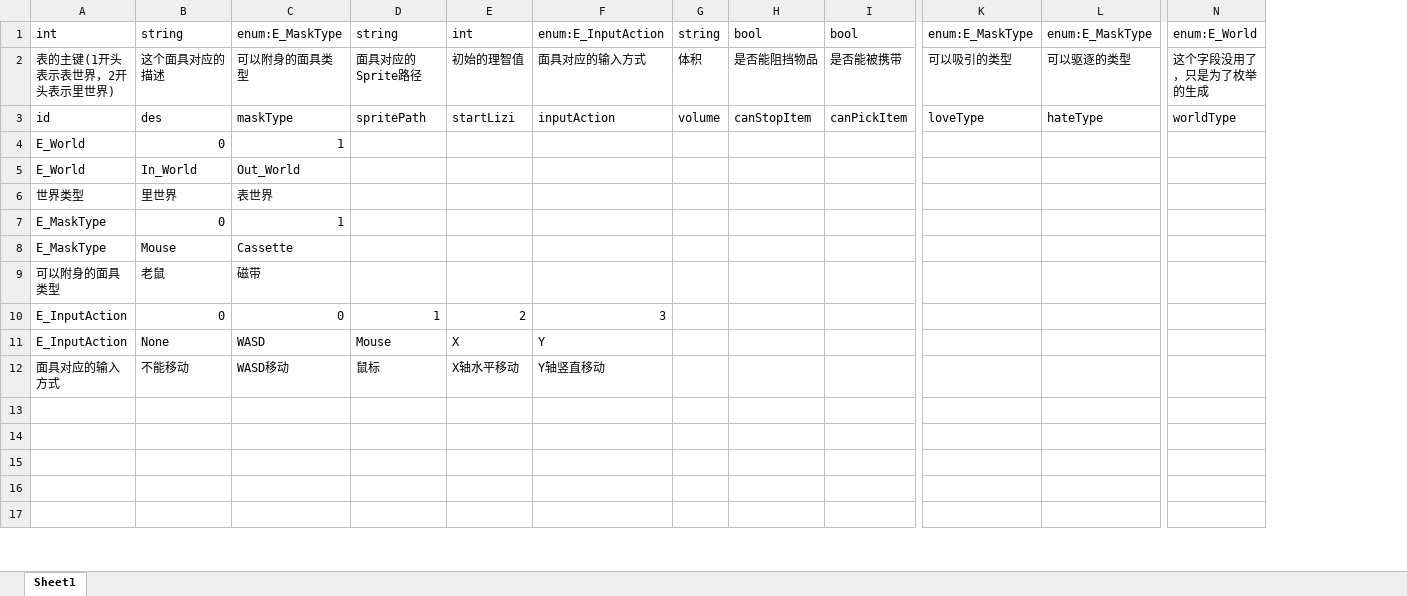
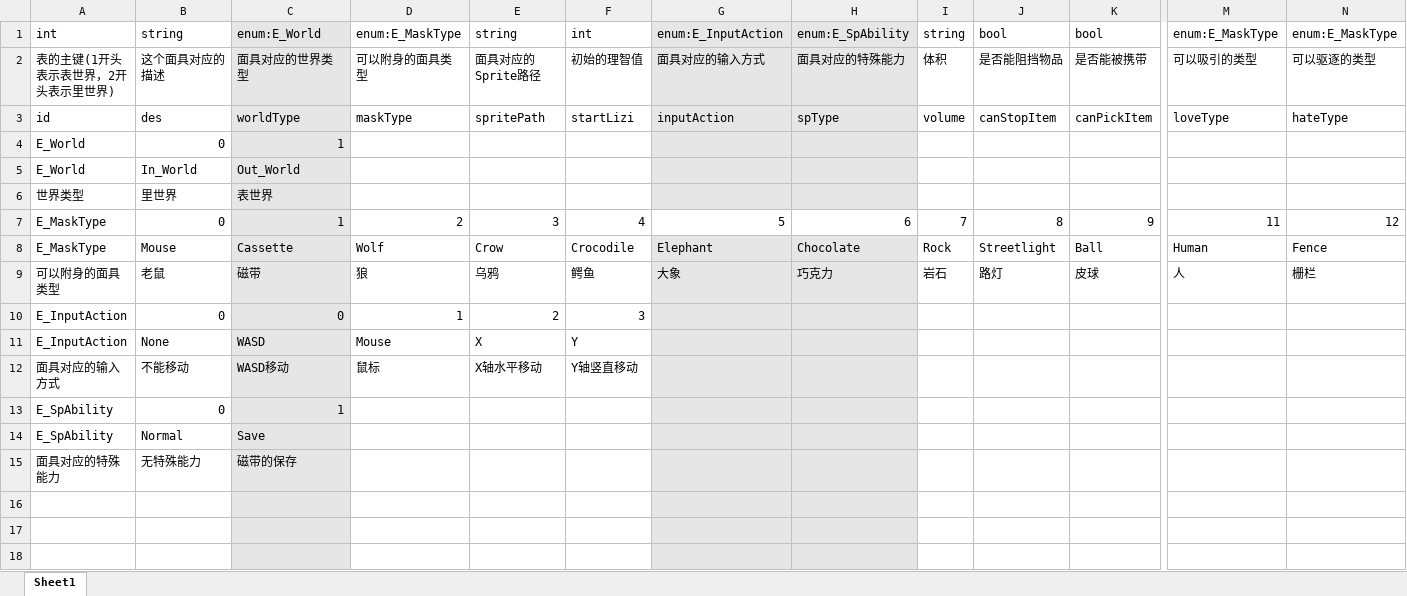
Before and after one commit to KeNanXiaoLin/GGL_ProjectDemo, an Excel workbook: Excel/MaskData.xlsx, sheet Sheet1, drawn as a sheet; only a part is shown, gaps mark what is left out; values as stored, in another font and other column widths than the file's, no borders; removed rows and columns are numbered as before the commit, all else as after; rows hold the shown columns only; the diff covers the shown part only; the diff names each change by its address in the sheet, - before the commit and + after, or states it on an @@ line.

```diff
--- a/Excel/MaskData.xlsx (sheet Sheet1)
+++ b/Excel/MaskData.xlsx (sheet Sheet1)
+column D, rows 1-3: enum:E_MaskType | 可以附身的面具类型 | maskType; rows 10-12: 1 | Mouse | 鼠标
+column H, rows 1-3: enum:E_SpAbility | 面具对应的特殊能力 | spType
-column N, rows 1-3: enum:E_World | 这个字段没用了，只是为了枚举的生成 | worldType
-C1: enum:E_MaskType
+C1: enum:E_World
-C1:C6 fill: none
+C1:C6 fill: #E7E6E6
-G1:G6 fill: none
+G1:G6 fill: #E7E6E6
-C2: 可以附身的面具类型
+C2: 面具对应的世界类型
-C3: maskType
+C3: worldType
-row 7: E_MaskType | 0 | 1
-row 8: E_MaskType | Mouse | Cassette
-row 9: 可以附身的面具类型 | 老鼠 | 磁带
+row 7: E_MaskType | 0 | 1 | 2 | 3 | 4 | 5 | 6 | 7 | 8 | 9 | 11 | 12
+row 8: E_MaskType | Mouse | Cassette | Wolf | Crow | Crocodile | Elephant | Chocolate | Rock | Streetlight | Ball | Human | Fence
+row 9: 可以附身的面具类型 | 老鼠 | 磁带 | 狼 | 乌鸦 | 鳄鱼 | 大象 | 巧克力 | 岩石 | 路灯 | 皮球 | 人 | 栅栏
-C10:C12 fill: none
+C10:C12 fill: #E7E6E6
-E10: 1
+E10: 2
-F10: 2
+F10: 3
-G10: 3
+G10: (empty)
-G10:G12 fill: none
+G10:G12 fill: #E7E6E6
-E11: Mouse
+E11: X
-F11: X
+F11: Y
-G11: Y
+G11: (empty)
-E12: 鼠标
+E12: X轴水平移动
-F12: X轴水平移动
+F12: Y轴竖直移动
-G12: Y轴竖直移动
+G12: (empty)
+row 13: E_SpAbility | 0 | 1
+row 14: E_SpAbility | Normal | Save
+row 15: 面具对应的特殊能力 | 无特殊能力 | 磁带的保存
-C16:C18 fill: none
+C16:C18 fill: #E7E6E6
-G16:G18 fill: none
+G16:G18 fill: #E7E6E6
-row 16: (empty)
-row 17: (empty)
```
Also changed, not shown: 11 added rows, 1 removed row, 5 edited cells and cell formats elsewhere in this sheet, 6 other files.
